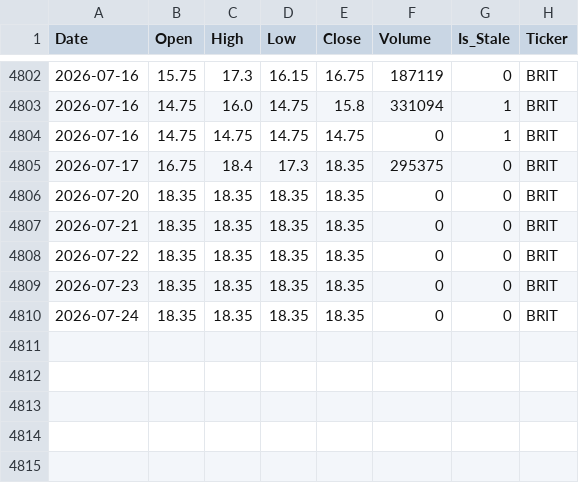
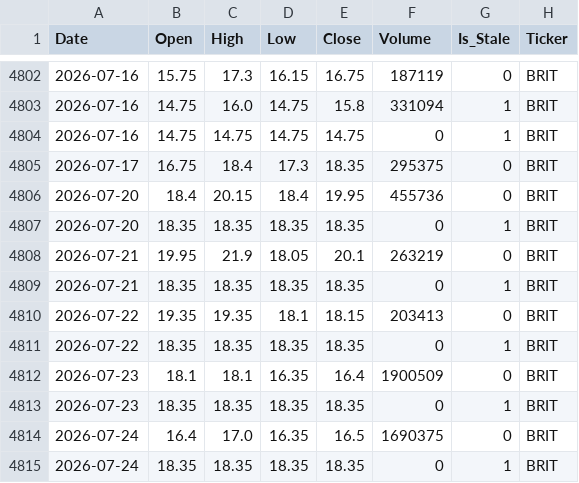
Before and after one commit to MoengaAlex1/nse_predictor, a CSV file: data/cleaned/BRIT_NR_cleaned.csv, drawn as a sheet; only a part is shown, gaps mark what is left out.

```diff
--- a/data/cleaned/BRIT_NR_cleaned.csv
+++ b/data/cleaned/BRIT_NR_cleaned.csv
@@ -4805,6 +4805,11 @@ Date,Open,High,Low,Close,Volume,Is_Stale,Ticker
 2026-07-17,16.75,18.4,17.3,18.35,295375,0,BRIT
-2026-07-20,18.35,18.35,18.35,18.35,0,0,BRIT
-2026-07-21,18.35,18.35,18.35,18.35,0,0,BRIT
-2026-07-22,18.35,18.35,18.35,18.35,0,0,BRIT
-2026-07-23,18.35,18.35,18.35,18.35,0,0,BRIT
-2026-07-24,18.35,18.35,18.35,18.35,0,0,BRIT
+2026-07-20,18.4,20.15,18.4,19.95,455736,0,BRIT
+2026-07-20,18.35,18.35,18.35,18.35,0,1,BRIT
+2026-07-21,19.95,21.9,18.05,20.1,263219,0,BRIT
+2026-07-21,18.35,18.35,18.35,18.35,0,1,BRIT
+2026-07-22,19.35,19.35,18.1,18.15,203413,0,BRIT
+2026-07-22,18.35,18.35,18.35,18.35,0,1,BRIT
+2026-07-23,18.1,18.1,16.35,16.4,1900509,0,BRIT
+2026-07-23,18.35,18.35,18.35,18.35,0,1,BRIT
+2026-07-24,16.4,17.0,16.35,16.5,1690375,0,BRIT
+2026-07-24,18.35,18.35,18.35,18.35,0,1,BRIT
```
